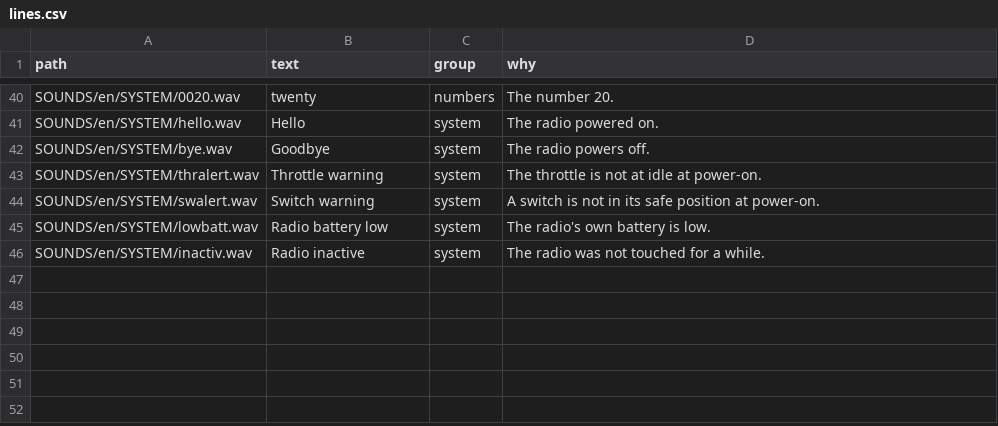
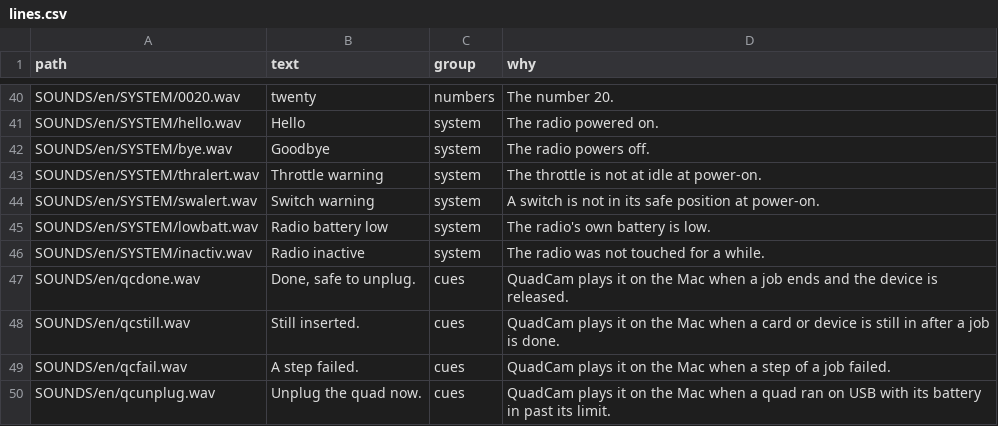
Before and after one commit to noahkiss/quadcam, a CSV file: src-tauri/resources/voice/lines.csv, drawn as a sheet; only a part is shown, gaps mark what is left out.

Commit message:
gear: cues play the voice pack's clip, macOS speaks the rest
Each cue has a fixed line in the quadcam set (group cues), so packs render
them. With voice_source voice_pack, speech plays the clip from the pack
picked in Settings > Gear, else the pack chosen for the radio seen last; a
cue the pack lacks speaks with macOS. Mute, channels and quiet hours decide
first. Settings > Gear offers Voice pack and the pack.

```diff
--- a/src-tauri/resources/voice/lines.csv
+++ b/src-tauri/resources/voice/lines.csv
@@ -46 +46,5 @@ SOUNDS/en/SYSTEM/lowbatt.wav,Radio battery low,system,The radio's own battery is
 SOUNDS/en/SYSTEM/inactiv.wav,Radio inactive,system,The radio was not touched for a while.
+SOUNDS/en/qcdone.wav,"Done, safe to unplug.",cues,QuadCam plays it on the Mac when a job ends and the device is released.
+SOUNDS/en/qcstill.wav,Still inserted.,cues,QuadCam plays it on the Mac when a card or device is still in after a job is done.
+SOUNDS/en/qcfail.wav,A step failed.,cues,QuadCam plays it on the Mac when a step of a job failed.
+SOUNDS/en/qcunplug.wav,Unplug the quad now.,cues,QuadCam plays it on the Mac when a quad ran on USB with its battery in past its limit.
```
Also changed, not shown: 15 other files.
